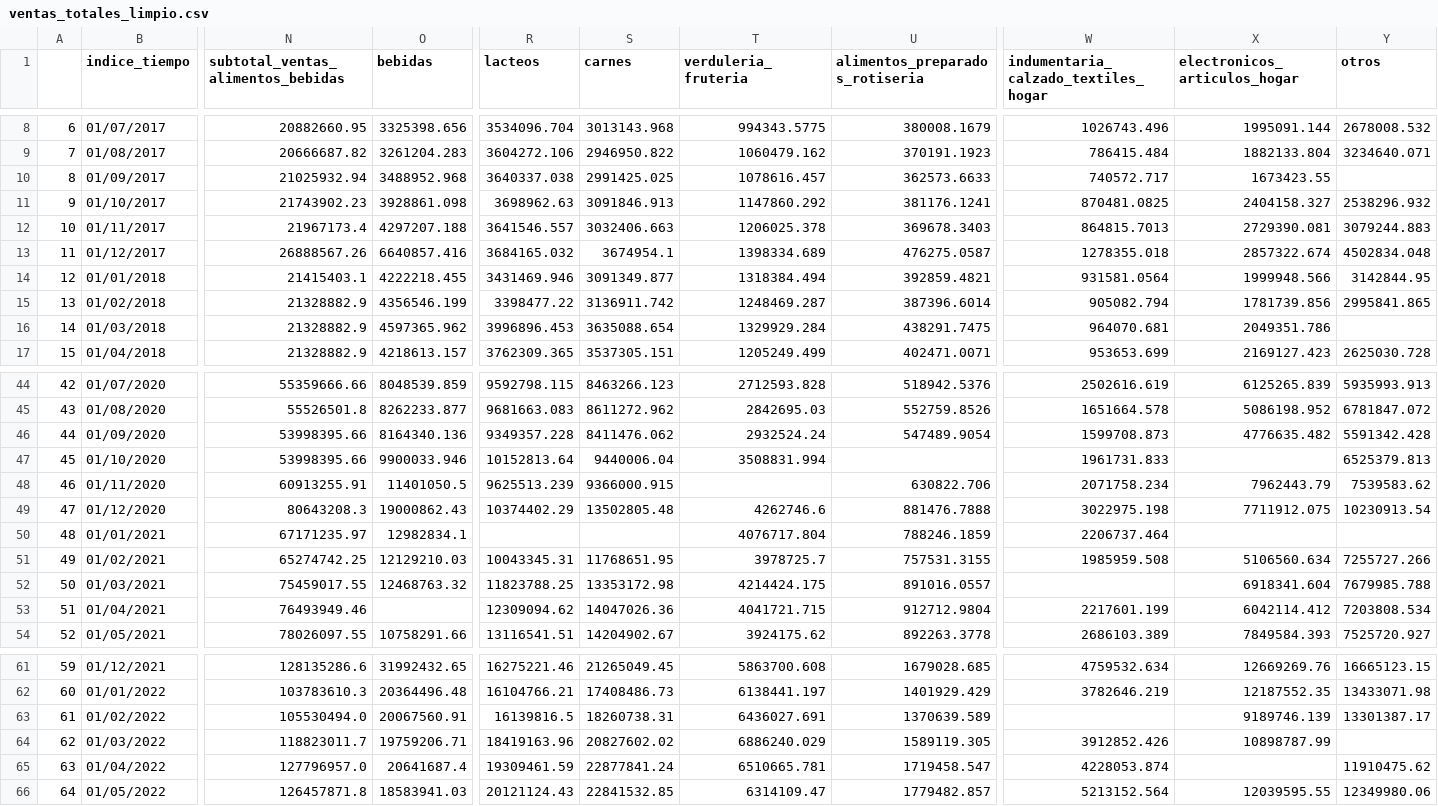
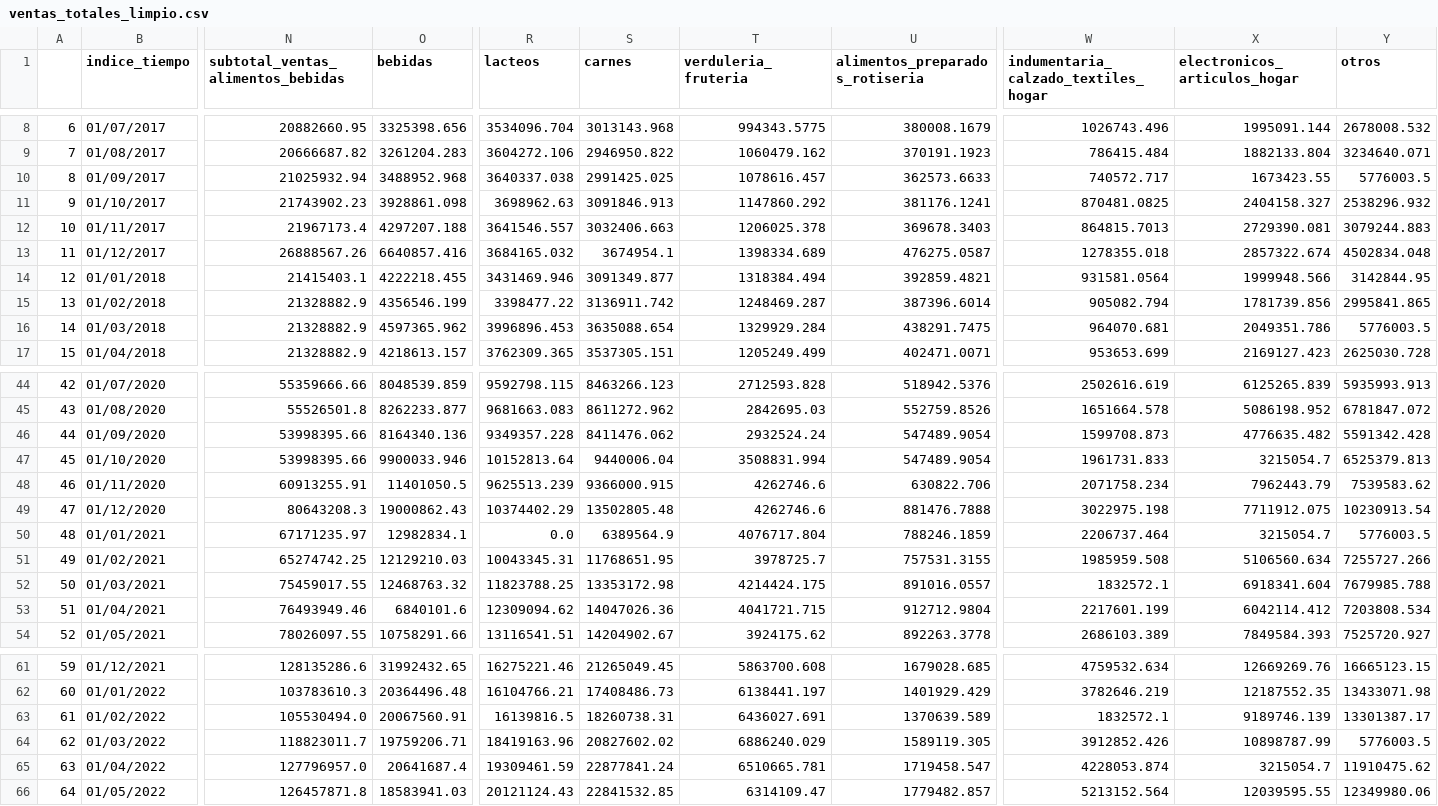
Before and after one commit to monse1224/valoresnulos, a CSV file: ventas_totales_limpio.csv, drawn as a sheet; only a part is shown, gaps mark what is left out; the diff names each change by its address in the sheet, - before the commit and + after, or states it on an @@ line.

Commit message:
ventas

```diff
--- a/ventas_totales_limpio.csv
+++ b/ventas_totales_limpio.csv
-Y10 (otros): (empty)
+Y10 (otros): 5776003.5
-Y16 (otros): (empty)
+Y16 (otros): 5776003.5
-U47 (alimentos_preparados_rotiseria): (empty)
+U47 (alimentos_preparados_rotiseria): 547489.9054
-X47 (electronicos_articulos_hogar): (empty)
+X47 (electronicos_articulos_hogar): 3215054.7
-T48 (verduleria_fruteria): (empty)
+T48 (verduleria_fruteria): 4262746.6
-R50 (lacteos): (empty)
+R50 (lacteos): 0.0
-S50 (carnes): (empty)
+S50 (carnes): 6389564.9
-X50 (electronicos_articulos_hogar): (empty)
+X50 (electronicos_articulos_hogar): 3215054.7
-Y50 (otros): (empty)
+Y50 (otros): 5776003.5
-W52: (empty)
+W52: 1832572.1
-O53 (bebidas): (empty)
+O53 (bebidas): 6840101.6
-W63: (empty)
+W63: 1832572.1
-Y64 (otros): (empty)
+Y64 (otros): 5776003.5
-X65 (electronicos_articulos_hogar): (empty)
+X65 (electronicos_articulos_hogar): 3215054.7
```
Also changed, not shown: 1 other file.
